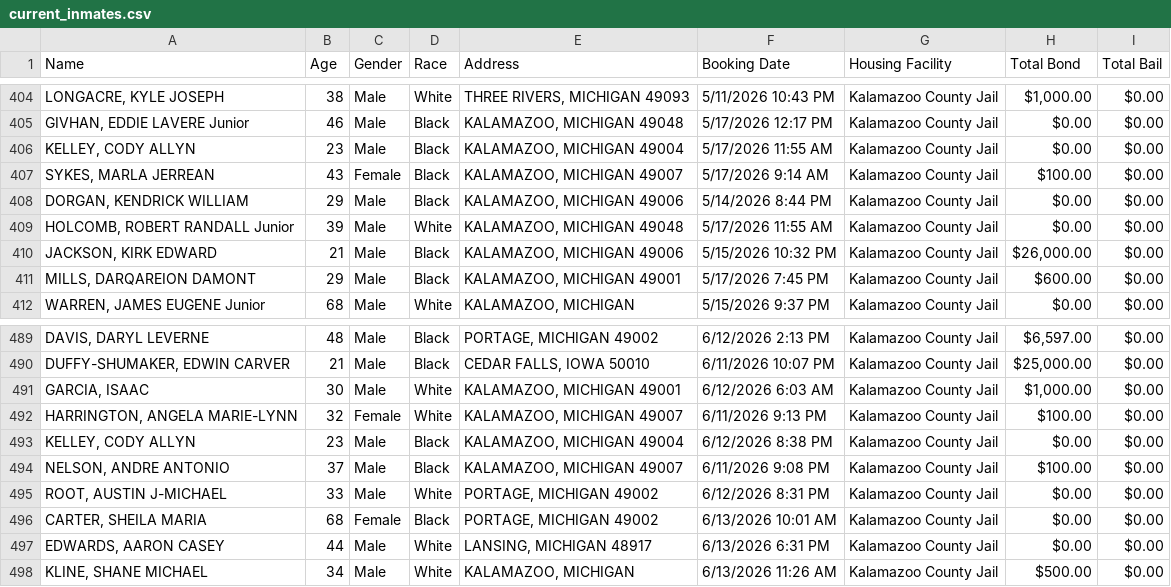
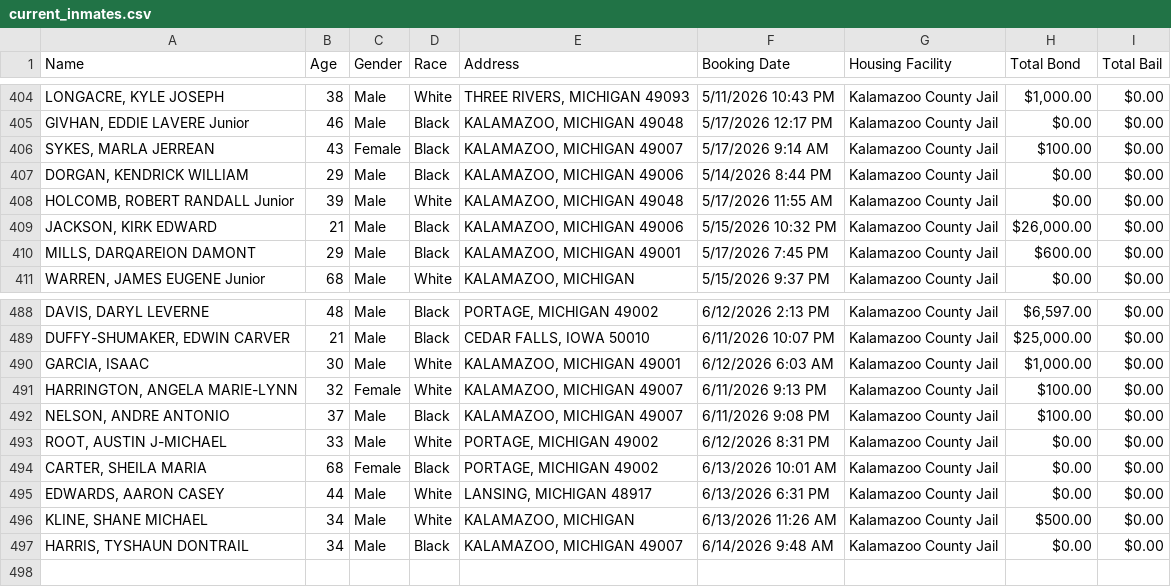
Before and after one commit to kalebwolfgang/kalamazoo-jail-scraper, a CSV file: current_inmates.csv, drawn as a sheet; only a part is shown, gaps mark what is left out; removed rows and columns are numbered as before the commit, all else as after; the diff names each change by its address in the sheet, - before the commit and + after, or states it on an @@ line.

```diff
--- a/current_inmates.csv
+++ b/current_inmates.csv
-row 406: KELLEY, CODY ALLYN | 23 | Male | Black | KALAMAZOO, MICHIGAN 49004 | 5/17/2026 11:55 AM | Kalamazoo County Jail | $0.00 | $0.00
-row 493: KELLEY, CODY ALLYN | 23 | Male | Black | KALAMAZOO, MICHIGAN 49004 | 6/12/2026 8:38 PM | Kalamazoo County Jail | $0.00 | $0.00
+row 497: HARRIS, TYSHAUN DONTRAIL | 34 | Male | Black | KALAMAZOO, MICHIGAN 49007 | 6/14/2026 9:48 AM | Kalamazoo County Jail | $0.00 | $0.00
```
Also changed, not shown: all_historical_people.csv, daily_demographics.csv, 1 other file.
